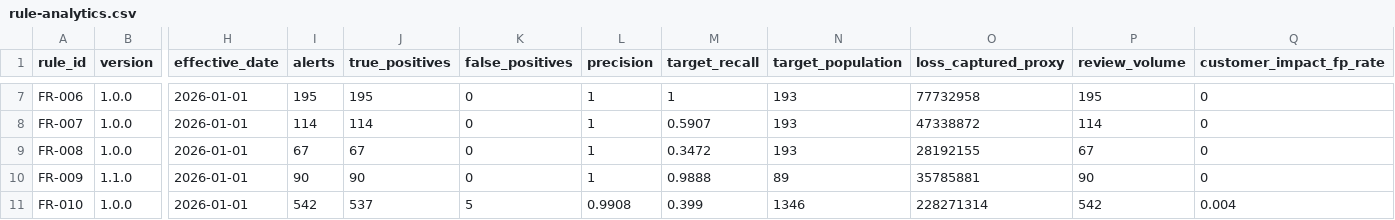
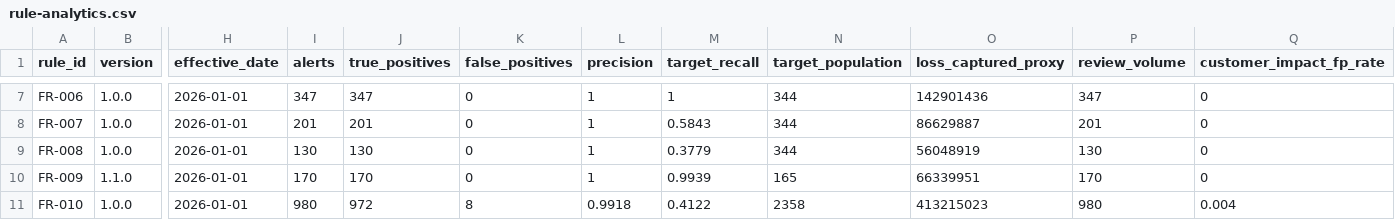
Before and after one commit to emkwambe/case-explorer, a CSV file: artifacts/rule-analytics.csv, drawn as a sheet; only a part is shown, gaps mark what is left out; the diff covers the shown part only; the diff names each change by its address in the sheet, - before the commit and + after, or states it on an @@ line.

```diff
--- a/artifacts/rule-analytics.csv
+++ b/artifacts/rule-analytics.csv
-I7 (alerts): 195
+I7 (alerts): 347
-J7 (true_positives): 195
+J7 (true_positives): 347
-N7:N9 (target_population): 193
+N7:N9 (target_population): 344
-O7 (loss_captured_proxy): 77732958
+O7 (loss_captured_proxy): 142901436
-P7 (review_volume): 195
+P7 (review_volume): 347
-I8 (alerts): 114
+I8 (alerts): 201
-J8 (true_positives): 114
+J8 (true_positives): 201
-M8 (target_recall): 0.5907
+M8 (target_recall): 0.5843
-O8 (loss_captured_proxy): 47338872
+O8 (loss_captured_proxy): 86629887
-P8 (review_volume): 114
+P8 (review_volume): 201
-I9 (alerts): 67
+I9 (alerts): 130
-J9 (true_positives): 67
+J9 (true_positives): 130
-M9 (target_recall): 0.3472
+M9 (target_recall): 0.3779
-O9 (loss_captured_proxy): 28192155
+O9 (loss_captured_proxy): 56048919
-P9 (review_volume): 67
+P9 (review_volume): 130
-I10 (alerts): 90
+I10 (alerts): 170
-J10 (true_positives): 90
+J10 (true_positives): 170
-M10 (target_recall): 0.9888
+M10 (target_recall): 0.9939
-N10 (target_population): 89
+N10 (target_population): 165
-O10 (loss_captured_proxy): 35785881
+O10 (loss_captured_proxy): 66339951
-P10 (review_volume): 90
+P10 (review_volume): 170
-I11 (alerts): 542
+I11 (alerts): 980
-J11 (true_positives): 537
+J11 (true_positives): 972
-K11 (false_positives): 5
+K11 (false_positives): 8
-L11 (precision): 0.9908
+L11 (precision): 0.9918
-M11 (target_recall): 0.399
+M11 (target_recall): 0.4122
-N11 (target_population): 1346
+N11 (target_population): 2358
-O11 (loss_captured_proxy): 228271314
+O11 (loss_captured_proxy): 413215023
-P11 (review_volume): 542
+P11 (review_volume): 980
```
Also changed, not shown: 71 edited cells elsewhere in this file, artifacts/correlation-results.csv, artifacts/distribution-tests.csv, 22 other files.
